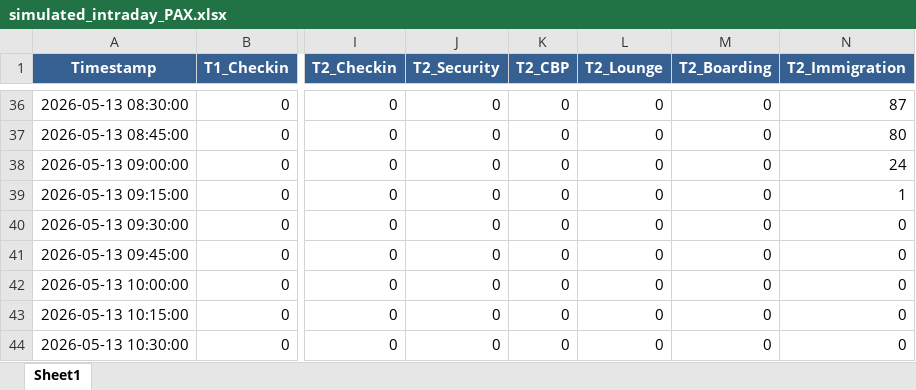
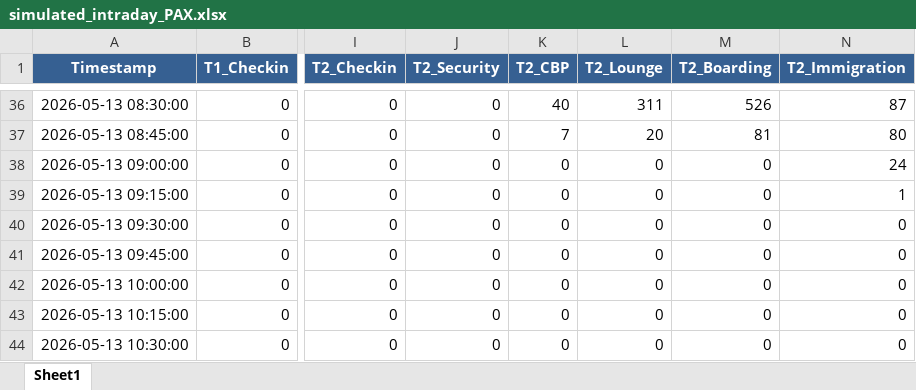
Before and after one commit to amitmanga/DAA-Project, an Excel workbook: data/simulated_intraday_PAX.xlsx, sheet Sheet1, drawn as a sheet; only a part is shown, gaps mark what is left out; values as stored, in another font and other column widths than the file's, no borders; the diff covers the shown part only; the diff names each change by its address in the sheet, - before the commit and + after, or states it on an @@ line.

```diff
--- a/data/simulated_intraday_PAX.xlsx (sheet Sheet1)
+++ b/data/simulated_intraday_PAX.xlsx (sheet Sheet1)
-K36 (T2_CBP): 0
+K36 (T2_CBP): 40
-L36 (T2_Lounge): 0
+L36 (T2_Lounge): 311
-M36 (T2_Boarding): 0
+M36 (T2_Boarding): 526
-K37 (T2_CBP): 0
+K37 (T2_CBP): 7
-L37 (T2_Lounge): 0
+L37 (T2_Lounge): 20
-M37 (T2_Boarding): 0
+M37 (T2_Boarding): 81
```
Also changed, not shown: 30 edited cells elsewhere in this sheet, data/short term PAX.xlsx, 4 other files.
